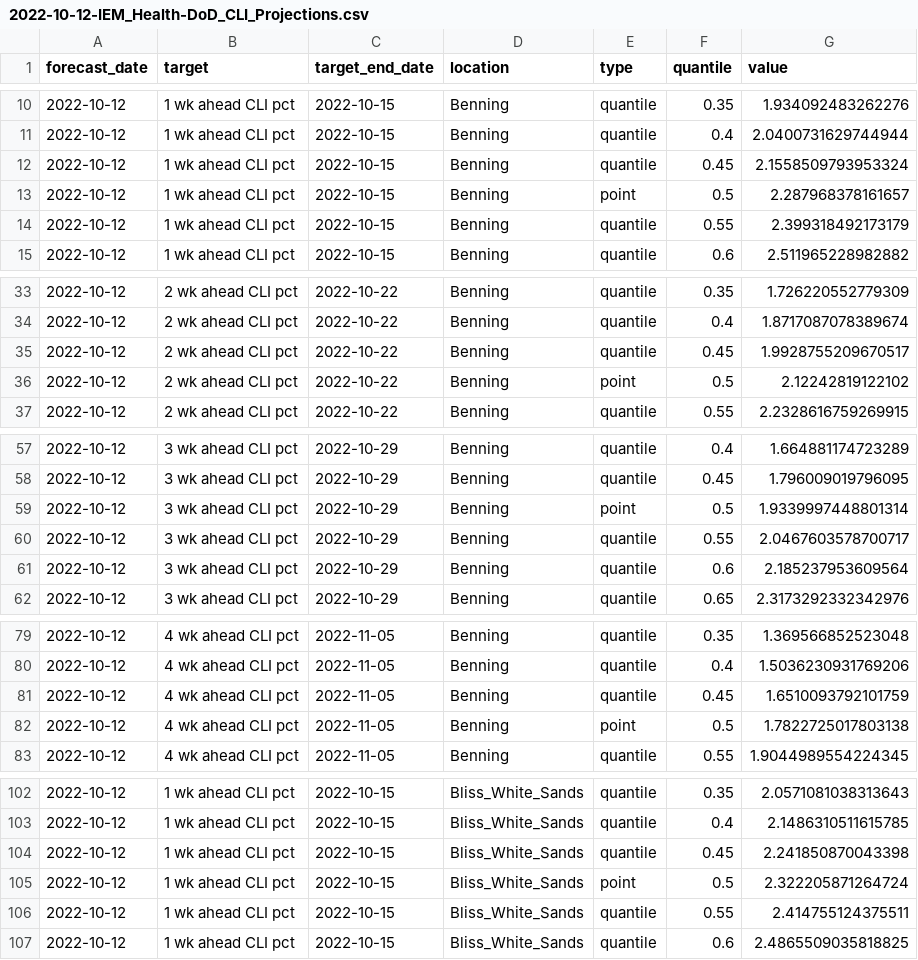
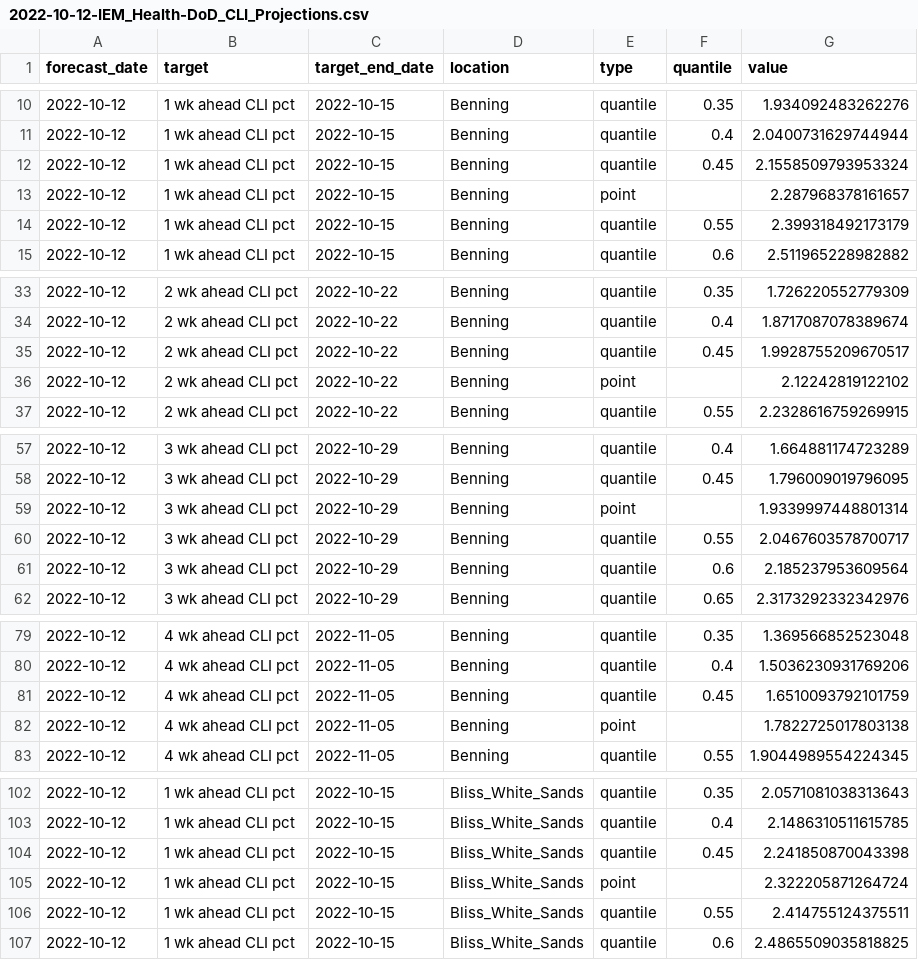
Before and after one commit to cdcepi/DoD-CLI-forecast-data, a CSV file: data-forecasts/IEM_Health-DoD_CLI_Projections/2022-10-12-IEM_Health-DoD_CLI_Projections.csv, drawn as a sheet; only a part is shown, gaps mark what is left out; the diff covers the shown part only.

Commit message:
Removed quantile for the point entry

```diff
--- a/data-forecasts/IEM_Health-DoD_CLI_Projections/2022-10-12-IEM_Health-DoD_CLI_Projections.csv
+++ b/data-forecasts/IEM_Health-DoD_CLI_Projections/2022-10-12-IEM_Health-DoD_CLI_Projections.csv
@@ -12,3 +12,3 @@ forecast_date,target,target_end_date,location,type,quantile,value
 2022-10-12,1 wk ahead CLI pct,2022-10-15,Benning,quantile,0.45,2.1558509793953324
-2022-10-12,1 wk ahead CLI pct,2022-10-15,Benning,point,0.5,2.287968378161657
+2022-10-12,1 wk ahead CLI pct,2022-10-15,Benning,point,,2.287968378161657
 2022-10-12,1 wk ahead CLI pct,2022-10-15,Benning,quantile,0.55,2.399318492173179
@@ -35,3 +35,3 @@ forecast_date,target,target_end_date,location,type,quantile,value
 2022-10-12,2 wk ahead CLI pct,2022-10-22,Benning,quantile,0.45,1.9928755209670517
-2022-10-12,2 wk ahead CLI pct,2022-10-22,Benning,point,0.5,2.12242819122102
+2022-10-12,2 wk ahead CLI pct,2022-10-22,Benning,point,,2.12242819122102
 2022-10-12,2 wk ahead CLI pct,2022-10-22,Benning,quantile,0.55,2.2328616759269915
@@ -58,3 +58,3 @@ forecast_date,target,target_end_date,location,type,quantile,value
 2022-10-12,3 wk ahead CLI pct,2022-10-29,Benning,quantile,0.45,1.796009019796095
-2022-10-12,3 wk ahead CLI pct,2022-10-29,Benning,point,0.5,1.9339997448801314
+2022-10-12,3 wk ahead CLI pct,2022-10-29,Benning,point,,1.9339997448801314
 2022-10-12,3 wk ahead CLI pct,2022-10-29,Benning,quantile,0.55,2.0467603578700717
@@ -81,3 +81,3 @@ forecast_date,target,target_end_date,location,type,quantile,value
 2022-10-12,4 wk ahead CLI pct,2022-11-05,Benning,quantile,0.45,1.6510093792101759
-2022-10-12,4 wk ahead CLI pct,2022-11-05,Benning,point,0.5,1.7822725017803138
+2022-10-12,4 wk ahead CLI pct,2022-11-05,Benning,point,,1.7822725017803138
 2022-10-12,4 wk ahead CLI pct,2022-11-05,Benning,quantile,0.55,1.9044989554224345
@@ -104,3 +104,3 @@ forecast_date,target,target_end_date,location,type,quantile,value
 2022-10-12,1 wk ahead CLI pct,2022-10-15,Bliss_White_Sands,quantile,0.45,2.241850870043398
-2022-10-12,1 wk ahead CLI pct,2022-10-15,Bliss_White_Sands,point,0.5,2.322205871264724
+2022-10-12,1 wk ahead CLI pct,2022-10-15,Bliss_White_Sands,point,,2.322205871264724
 2022-10-12,1 wk ahead CLI pct,2022-10-15,Bliss_White_Sands,quantile,0.55,2.414755124375511
```
Also changed, not shown: 55 edited cells elsewhere in this file.
